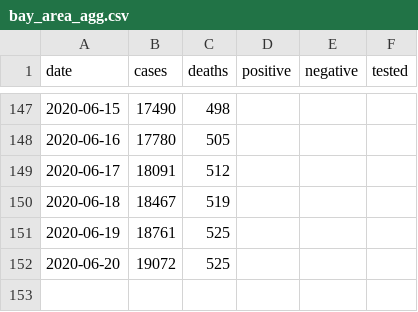
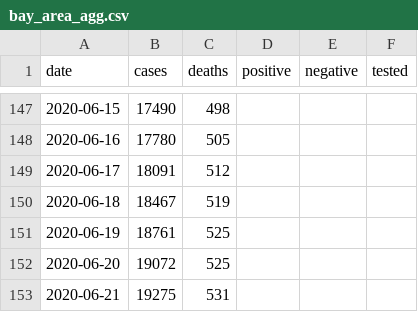
Before and after one commit to klintkanopka/COVID-19, a CSV file: data/bay_area_agg.csv, drawn as a sheet; only a part is shown, gaps mark what is left out.

Commit message:
update data on Mon 22 Jun 08:00:01 PDT 2020

```diff
--- a/data/bay_area_agg.csv
+++ b/data/bay_area_agg.csv
@@ -152 +152,2 @@ date,cases,deaths,positive,negative,tested
 2020-06-20,19072,525,,,
+2020-06-21,19275,531,,,
```
Also changed, not shown: data/santa_clara_agg.csv, 1 other file.
